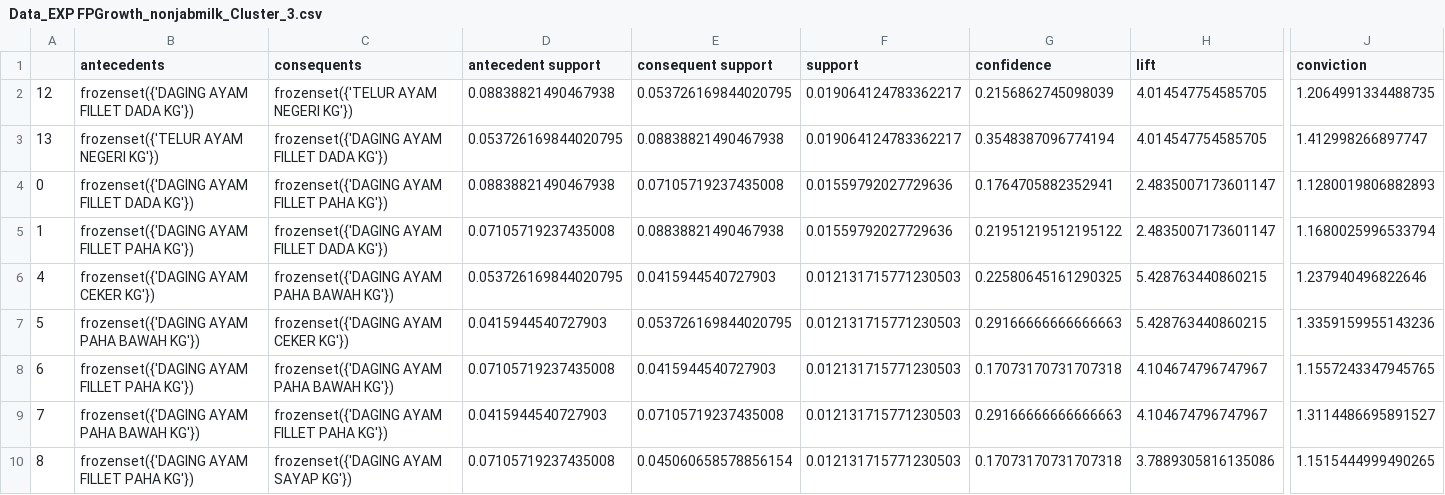
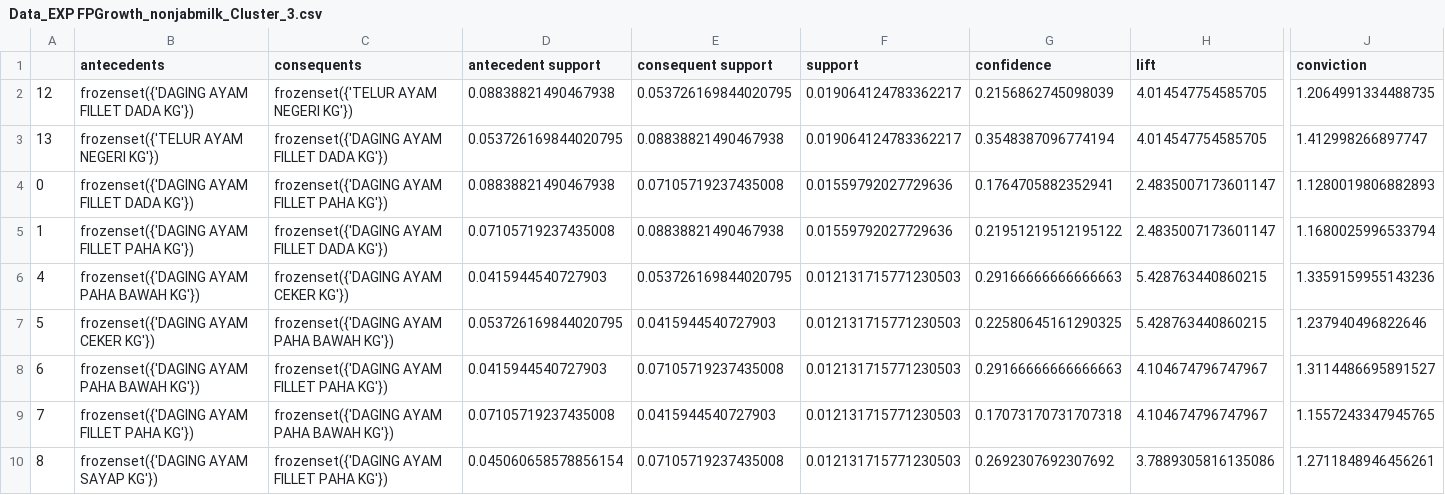
Before and after one commit to hammamnash/LRFM-Kmeans-Clustering, a CSV file: Hasil/Data_EXP FPGrowth_nonjabmilk_Cluster_3.csv, drawn as a sheet; only a part is shown, gaps mark what is left out; the diff covers the shown part only; the diff names each change by its address in the sheet, - before the commit and + after, or states it on an @@ line.

```diff
--- a/Hasil/Data_EXP FPGrowth_nonjabmilk_Cluster_3.csv
+++ b/Hasil/Data_EXP FPGrowth_nonjabmilk_Cluster_3.csv
-B6 (antecedents): frozenset({'DAGING AYAM CEKER KG'})
+B6 (antecedents): frozenset({'DAGING AYAM PAHA BAWAH KG'})
-C6 (consequents): frozenset({'DAGING AYAM PAHA BAWAH KG'})
+C6 (consequents): frozenset({'DAGING AYAM CEKER KG'})
-D6 (antecedent support): 0.053726169844020795
+D6 (antecedent support): 0.0415944540727903
-E6 (consequent support): 0.0415944540727903
+E6 (consequent support): 0.053726169844020795
-G6 (confidence): 0.22580645161290325
+G6 (confidence): 0.29166666666666663
-J6 (conviction): 1.237940496822646
+J6 (conviction): 1.3359159955143236
-B7 (antecedents): frozenset({'DAGING AYAM PAHA BAWAH KG'})
+B7 (antecedents): frozenset({'DAGING AYAM CEKER KG'})
-C7 (consequents): frozenset({'DAGING AYAM CEKER KG'})
+C7 (consequents): frozenset({'DAGING AYAM PAHA BAWAH KG'})
-D7 (antecedent support): 0.0415944540727903
+D7 (antecedent support): 0.053726169844020795
-E7 (consequent support): 0.053726169844020795
+E7 (consequent support): 0.0415944540727903
-G7 (confidence): 0.29166666666666663
+G7 (confidence): 0.22580645161290325
-J7 (conviction): 1.3359159955143236
+J7 (conviction): 1.237940496822646
-B8 (antecedents): frozenset({'DAGING AYAM FILLET PAHA KG'})
+B8 (antecedents): frozenset({'DAGING AYAM PAHA BAWAH KG'})
-C8 (consequents): frozenset({'DAGING AYAM PAHA BAWAH KG'})
+C8 (consequents): frozenset({'DAGING AYAM FILLET PAHA KG'})
-D8 (antecedent support): 0.07105719237435008
+D8 (antecedent support): 0.0415944540727903
-E8 (consequent support): 0.0415944540727903
+E8 (consequent support): 0.07105719237435008
-G8 (confidence): 0.17073170731707318
+G8 (confidence): 0.29166666666666663
-J8 (conviction): 1.1557243347945765
+J8 (conviction): 1.3114486695891527
-B9 (antecedents): frozenset({'DAGING AYAM PAHA BAWAH KG'})
+B9 (antecedents): frozenset({'DAGING AYAM FILLET PAHA KG'})
-C9 (consequents): frozenset({'DAGING AYAM FILLET PAHA KG'})
+C9 (consequents): frozenset({'DAGING AYAM PAHA BAWAH KG'})
-D9 (antecedent support): 0.0415944540727903
+D9 (antecedent support): 0.07105719237435008
-E9 (consequent support): 0.07105719237435008
+E9 (consequent support): 0.0415944540727903
-G9 (confidence): 0.29166666666666663
+G9 (confidence): 0.17073170731707318
-J9 (conviction): 1.3114486695891527
+J9 (conviction): 1.1557243347945765
-B10 (antecedents): frozenset({'DAGING AYAM FILLET PAHA KG'})
+B10 (antecedents): frozenset({'DAGING AYAM SAYAP KG'})
-C10 (consequents): frozenset({'DAGING AYAM SAYAP KG'})
+C10 (consequents): frozenset({'DAGING AYAM FILLET PAHA KG'})
-D10 (antecedent support): 0.07105719237435008
+D10 (antecedent support): 0.045060658578856154
-E10 (consequent support): 0.045060658578856154
+E10 (consequent support): 0.07105719237435008
-G10 (confidence): 0.17073170731707318
+G10 (confidence): 0.2692307692307692
-J10 (conviction): 1.1515444999490265
+J10 (conviction): 1.2711848946456261
```
Also changed, not shown: 6 edited cells elsewhere in this file, Hasil/Data_EXP FPGrowth_NO_Cluster_%s.csv, Hasil/Data_EXP FPGrowth_nonjabmilk_Cluster_2.csv, 13 other files.
